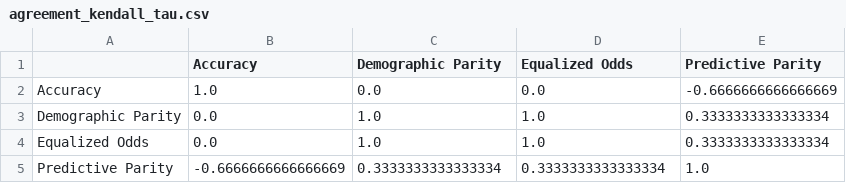
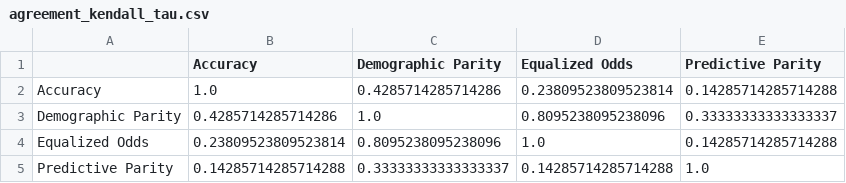
Before and after one commit to Opaksbolu/FairEval-DTSC5505, a CSV file: outputs/agreement_kendall_tau.csv, drawn as a sheet.

```diff
--- a/outputs/agreement_kendall_tau.csv
+++ b/outputs/agreement_kendall_tau.csv
@@ -1,5 +1,5 @@
 ,Accuracy,Demographic Parity,Equalized Odds,Predictive Parity
-Accuracy,1.0,0.0,0.0,-0.6666666666666669
-Demographic Parity,0.0,1.0,1.0,0.3333333333333334
-Equalized Odds,0.0,1.0,1.0,0.3333333333333334
-Predictive Parity,-0.6666666666666669,0.3333333333333334,0.3333333333333334,1.0
+Accuracy,1.0,0.4285714285714286,0.23809523809523814,0.14285714285714288
+Demographic Parity,0.4285714285714286,1.0,0.8095238095238096,0.33333333333333337
+Equalized Odds,0.23809523809523814,0.8095238095238096,1.0,0.14285714285714288
+Predictive Parity,0.14285714285714288,0.33333333333333337,0.14285714285714288,1.0
```
Also changed, not shown: outputs/bbq_llm_eval.csv, outputs/crows_pairs_llm_eval.csv, 9 other files.
